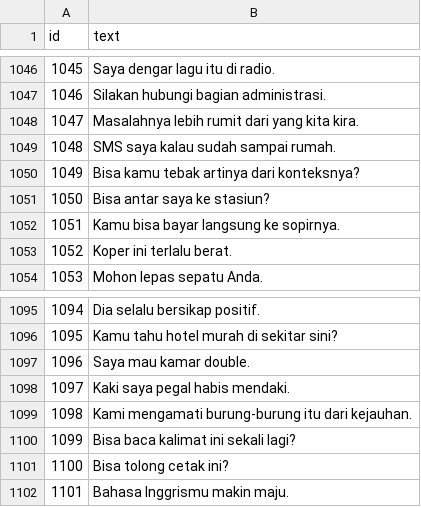
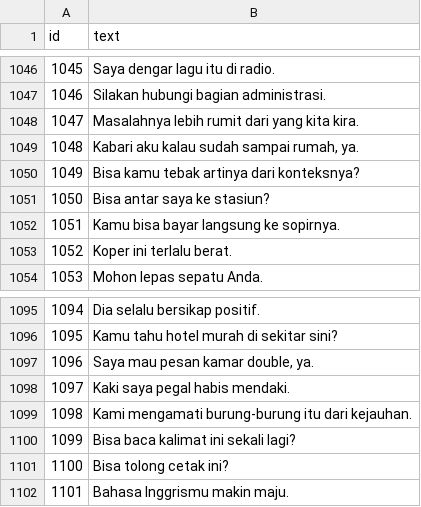
Before and after one commit to lawrence124875/english-learning-app, a TSV file: tools/practical_english/translations/id.tsv, drawn as a sheet; only a part is shown, gaps mark what is left out.

```diff
--- a/tools/practical_english/translations/id.tsv
+++ b/tools/practical_english/translations/id.tsv
@@ -1048,3 +1048,3 @@ id	text
 1047	Masalahnya lebih rumit dari yang kita kira.
-1048	SMS saya kalau sudah sampai rumah.
+1048	Kabari aku kalau sudah sampai rumah, ya.
 1049	Bisa kamu tebak artinya dari konteksnya?
@@ -1096,3 +1096,3 @@ id	text
 1095	Kamu tahu hotel murah di sekitar sini?
-1096	Saya mau kamar double.
+1096	Saya mau pesan kamar double, ya.
 1097	Kaki saya pegal habis mendaki.
```
Also changed, not shown: tools/practical_english/translations/ar.tsv, tools/practical_english/translations/es.tsv, 7 other files.
